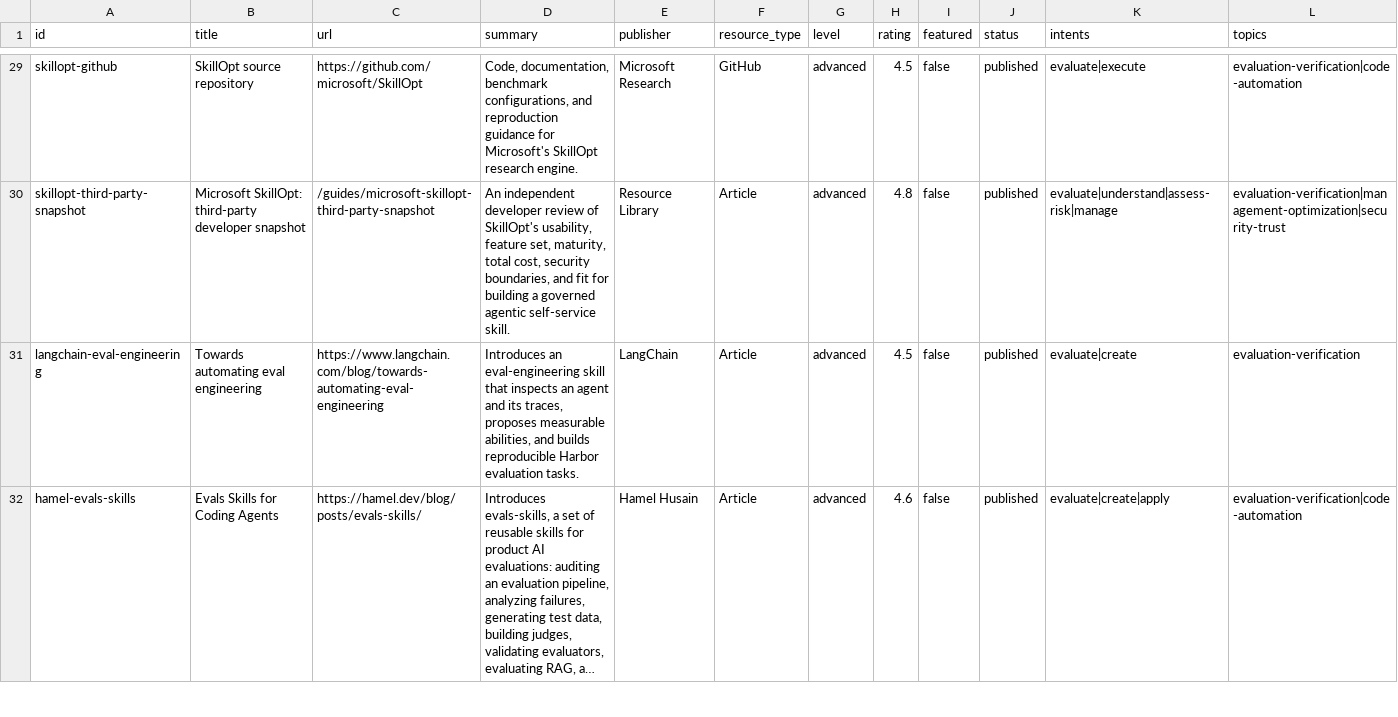
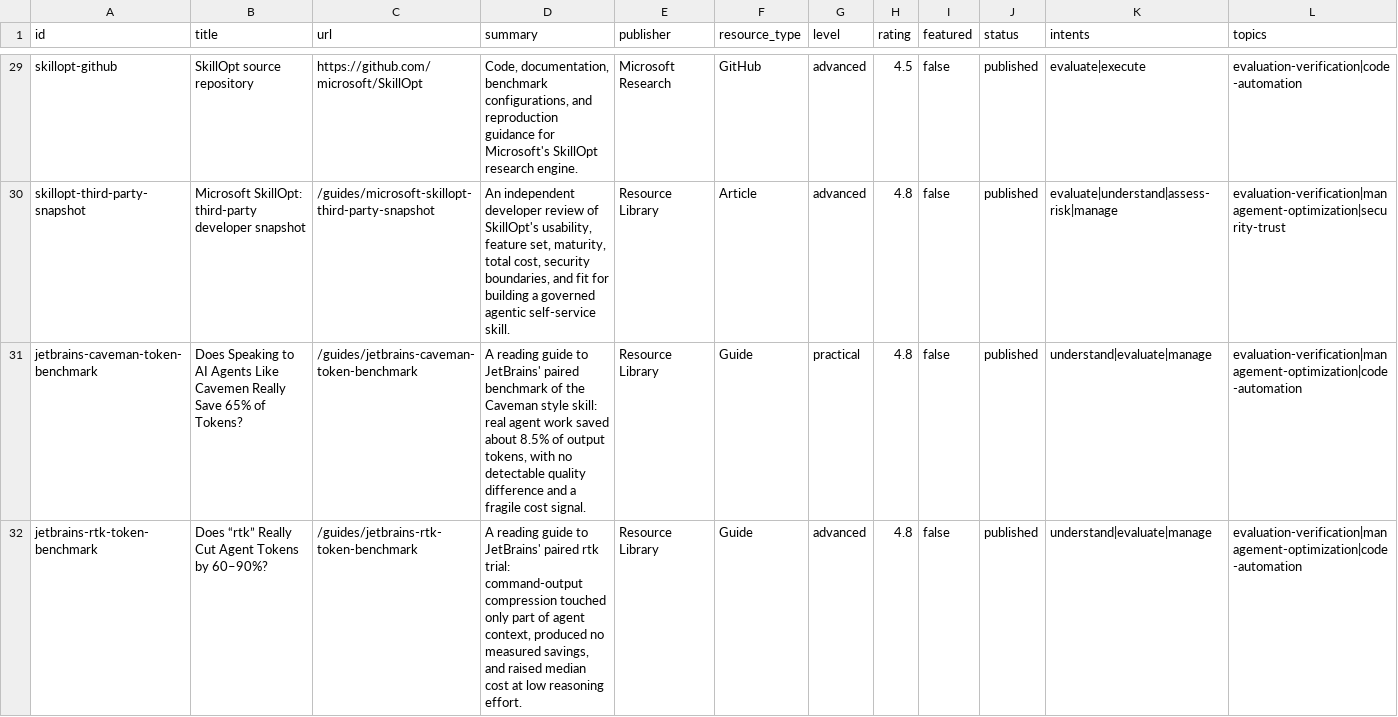
Before and after one commit to JoeyWilkes12/agent-skills-resource-library, a CSV file: public/data/resources.csv, drawn as a sheet; only a part is shown, gaps mark what is left out; the shorter side is filled out with more unchanged rows; long unchanged cells end in …; rows hold the shown columns only; the diff covers the shown part only; the diff names each change by its address in the sheet, - before the commit and + after, or states it on an @@ line.

Commit message:
[AI] Add JetBrains agent benchmark guides

```diff
--- a/public/data/resources.csv
+++ b/public/data/resources.csv
+row 31: jetbrains-caveman-token-benchmark | Does Speaking to AI Agents Like Cavemen Really Save 65% of Tokens? | /guides/jetbrains-caveman-token-benchmark | A reading guide to JetBrains' paired benchmark of the Caveman style skill: real agent work saved about 8.5% of output tokens, with no detectable quality difference and a fragile cost signal. | Resource Library | Guide | practical | 4.8 | false | published | understand|evaluate|manage | evaluation-verification|management-optimization|code-automation
+row 32: jetbrains-rtk-token-benchmark | Does “rtk” Really Cut Agent Tokens by 60–90%? | /guides/jetbrains-rtk-token-benchmark | A reading guide to JetBrains' paired rtk trial: command-output compression touched only part of agent context, produced no measured savings, and raised median cost at low reasoning effort. | Resource Library | Guide | advanced | 4.8 | false | published | understand|evaluate|manage | evaluation-verification|management-optimization|code-automation
```
Also changed, not shown: 1 added row elsewhere in this file, public/data/resource_category_order.csv, 11 other files.
